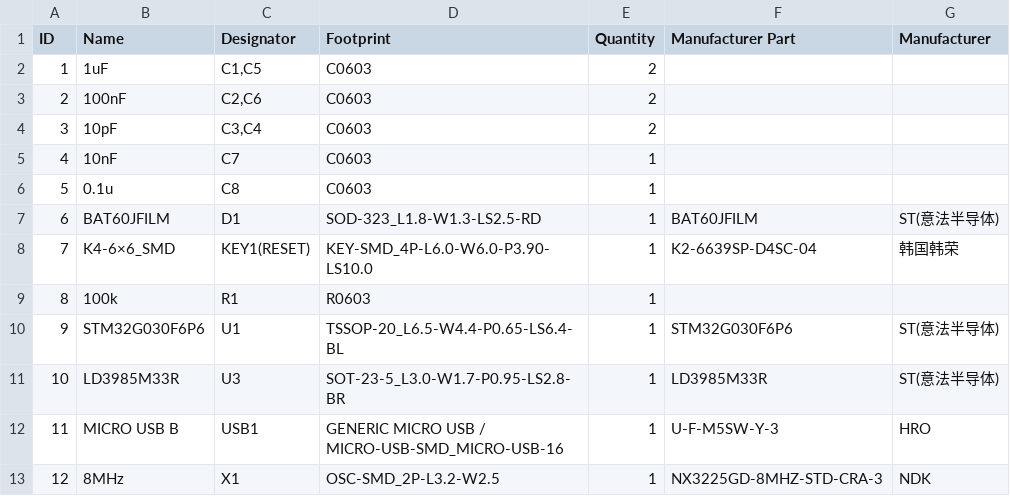
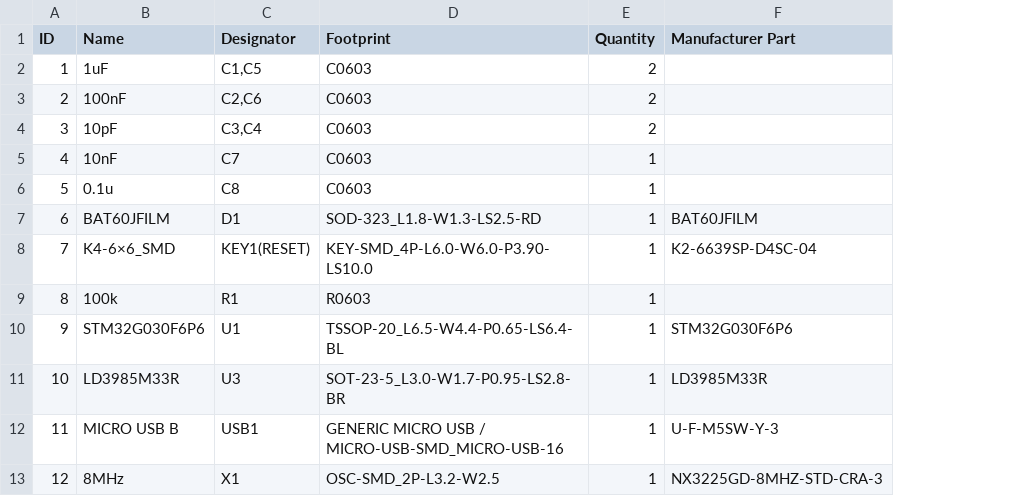
Before and after one commit to Integral-ot-exp/Synth, a CSV file: BOM_Микроконтроллер_2024-08-11.csv, drawn as a sheet; the diff names each change by its address in the sheet, - before the commit and + after, or states it on an @@ line.

```diff
--- a/BOM_Микроконтроллер_2024-08-11.csv
+++ b/BOM_Микроконтроллер_2024-08-11.csv
-column G (Manufacturer), rows 7-13: ST(意法半导体) | 韩国韩荣 |  | ST(意法半导体) | ST(意法半导体) | HRO | NDK
```
Also changed, not shown: BOM_Synth_2024-08-11.csv, 3 other files.
